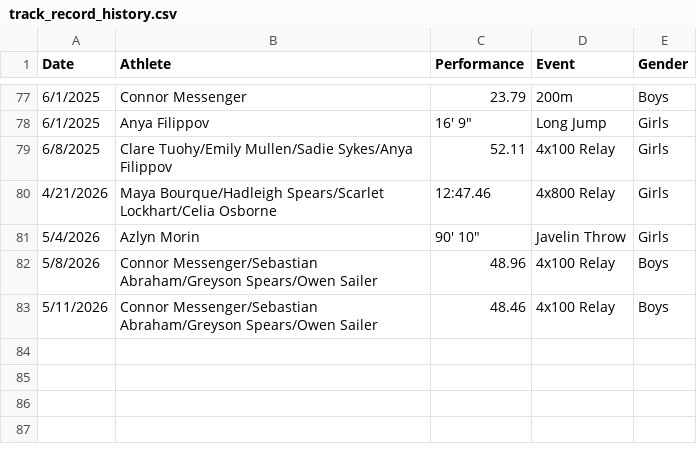
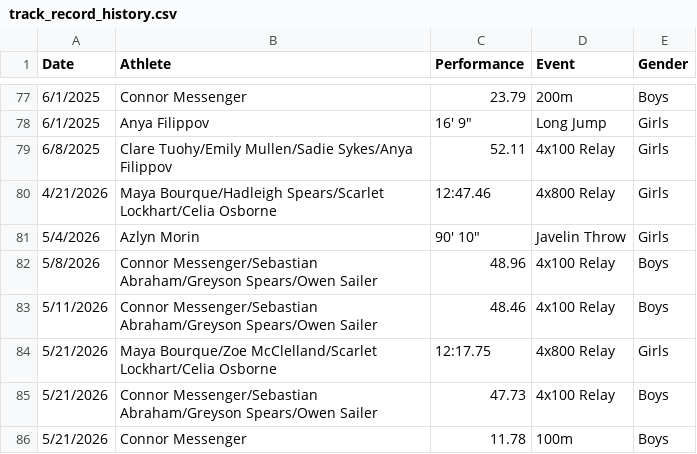
Before and after one commit to sunapee-track/sunapee-track.github.io, a CSV file: track_record_history.csv, drawn as a sheet; only a part is shown, gaps mark what is left out; the diff names each change by its address in the sheet, - before the commit and + after, or states it on an @@ line.

Commit message:
sunapee home meet 05/21/26

```diff
--- a/track_record_history.csv
+++ b/track_record_history.csv
+row 84: 5/21/2026 | Maya Bourque/Zoe McClelland/Scarlet Lockhart/Celia Osborne | 12:17.75 | 4x800 Relay | Girls
+row 85: 5/21/2026 | Connor Messenger/Sebastian Abraham/Greyson Spears/Owen Sailer | 47.73 | 4x100 Relay | Boys
+row 86: 5/21/2026 | Connor Messenger | 11.78 | 100m | Boys
```
